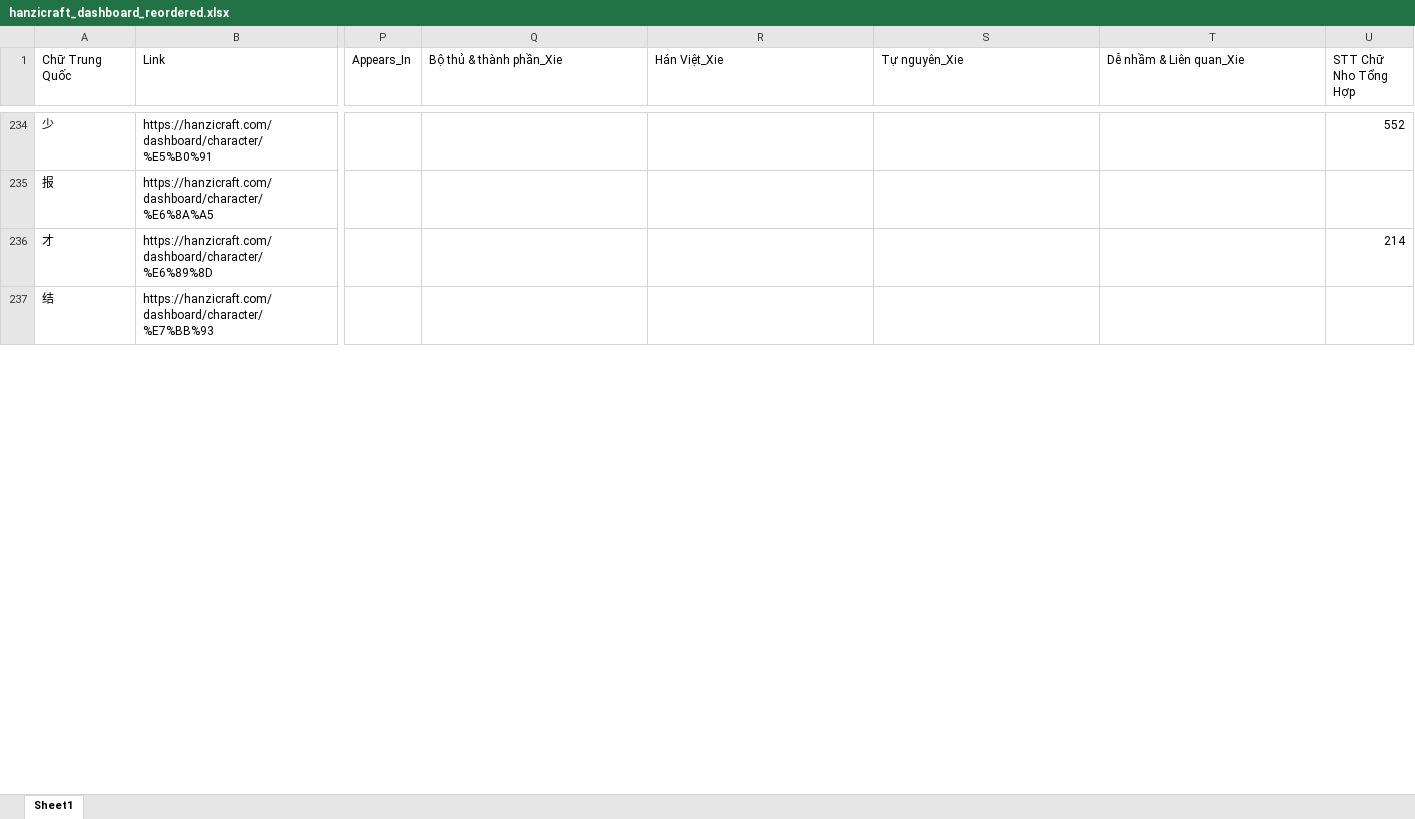
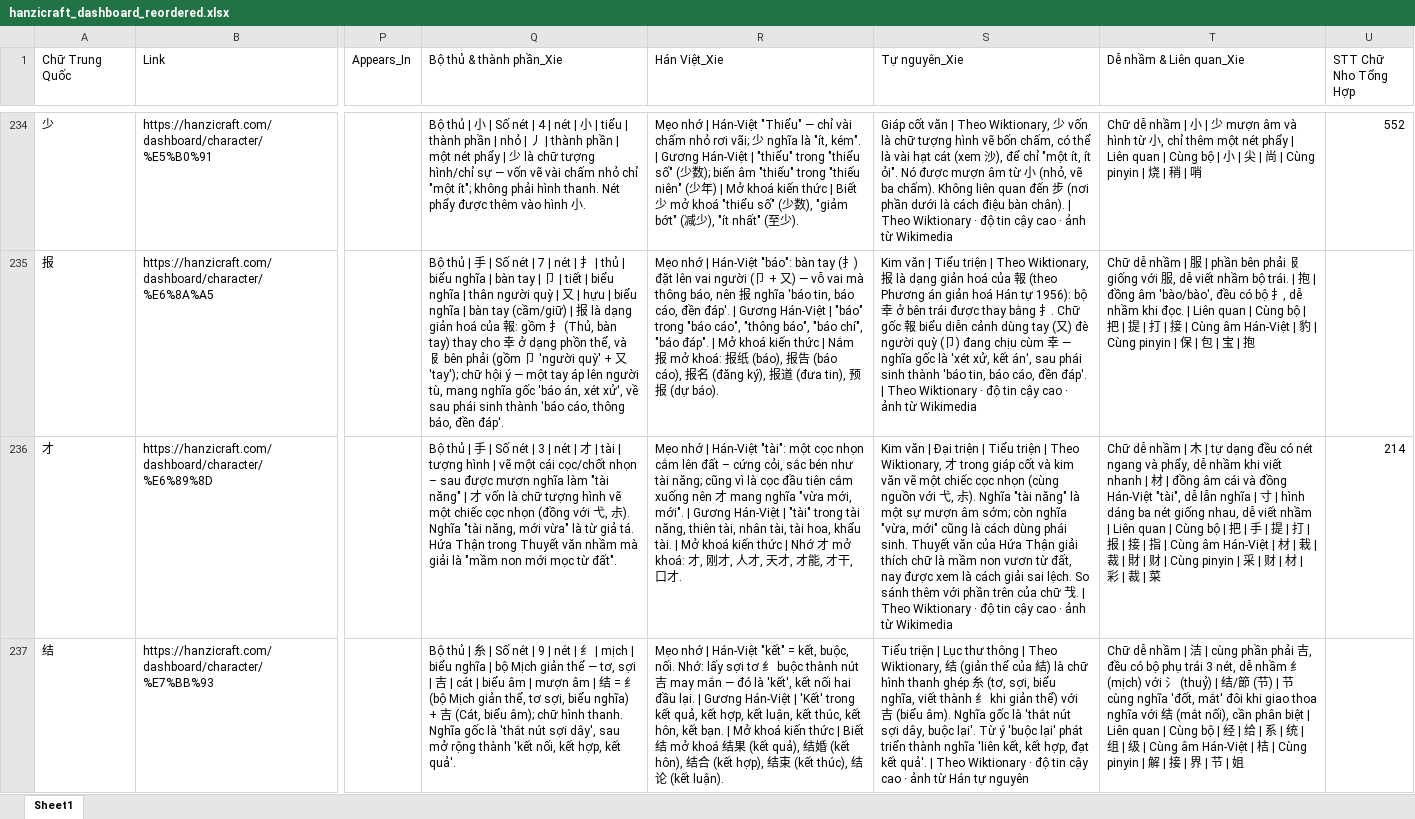
Before and after one commit to infinitehorizons2012-code/da-chiet-tu, an Excel workbook: hanzicraft_dashboard_reordered.xlsx, sheet Sheet1, drawn as a sheet; only a part is shown, gaps mark what is left out; values as stored, in another font and other column widths than the file's, no cell formats; the diff covers the shown part only; the diff names each change by its address in the sheet, - before the commit and + after, or states it on an @@ line.

```diff
--- a/hanzicraft_dashboard_reordered.xlsx (sheet Sheet1)
+++ b/hanzicraft_dashboard_reordered.xlsx (sheet Sheet1)
-Q234 (Bộ thủ & thành phần_Xie): (empty)
+Q234 (Bộ thủ & thành phần_Xie): Bộ thủ | 小 | Số nét | 4 | nét | 小 | tiểu | thành phần | nhỏ | 丿 | thành phần | một nét phẩy | 少 là chữ tượng hình/chỉ sự — vốn vẽ vài chấm nhỏ chỉ "một ít"; không phải hình thanh. Nét phẩy được thêm vào hình 小.
-R234 (Hán Việt_Xie): (empty)
+R234 (Hán Việt_Xie): Mẹo nhớ | Hán-Việt "Thiểu" — chỉ vài chấm nhỏ rơi vãi; 少 nghĩa là "ít, kém". | Gương Hán-Việt | "thiểu" trong "thiểu số" (少数); biến âm "thiếu" trong "thiếu niên" (少年) | Mở khoá kiến thức | Biết 少 mở khoá "thiểu số" (少数), "giảm bớt" (减少), "ít nhất" (至少).
-S234 (Tự nguyên_Xie): (empty)
+S234 (Tự nguyên_Xie): Giáp cốt văn | Theo Wiktionary, 少 vốn là chữ tượng hình vẽ bốn chấm, có thể là vài hạt cát (xem 沙), để chỉ "một ít, ít ỏi". Nó được mượn âm từ 小 (nhỏ, vẽ ba chấm). Không liên quan đến 步 (nơi phần dưới là cách điệu bàn chân). | Theo Wiktionary · độ tin cậy cao · ảnh từ Wikimedia
-T234 (Dễ nhầm & Liên quan_Xie): (empty)
+T234 (Dễ nhầm & Liên quan_Xie): Chữ dễ nhầm | 小 | 少 mượn âm và hình từ 小, chỉ thêm một nét phẩy | Liên quan | Cùng bộ | 小 | 尖 | 尚 | Cùng pinyin | 烧 | 稍 | 哨
-Q235 (Bộ thủ & thành phần_Xie): (empty)
+Q235 (Bộ thủ & thành phần_Xie): Bộ thủ | 手 | Số nét | 7 | nét | 扌 | thủ | biểu nghĩa | bàn tay | 卩 | tiết | biểu nghĩa | thân người quỳ | 又 | hựu | biểu nghĩa | bàn tay (cầm/giữ) | 报 là dạng giản hoá của 報: gồm 扌 (Thủ, bàn tay) thay cho 幸 ở dạng phồn thể, và 𠬝 bên phải (gồm 卩 'người quỳ' + 又 'tay'); chữ hội ý — một tay áp lên người tù, mang nghĩa gốc 'báo án, xét xử', về sau phái sinh thành 'báo cáo, thông báo, đền đáp'.
-R235 (Hán Việt_Xie): (empty)
+R235 (Hán Việt_Xie): Mẹo nhớ | Hán-Việt "báo": bàn tay (扌) đặt lên vai người (卩 + 又) — vỗ vai mà thông báo, nên 报 nghĩa 'báo tin, báo cáo, đền đáp'. | Gương Hán-Việt | "báo" trong "báo cáo", "thông báo", "báo chí", "báo đáp". | Mở khoá kiến thức | Nắm 报 mở khoá: 报纸 (báo), 报告 (báo cáo), 报名 (đăng ký), 报道 (đưa tin), 预报 (dự báo).
-S235 (Tự nguyên_Xie): (empty)
+S235 (Tự nguyên_Xie): Kim văn | Tiểu triện | Theo Wiktionary, 报 là dạng giản hoá của 報 (theo Phương án giản hoá Hán tự 1956): bộ 幸 ở bên trái được thay bằng 扌. Chữ gốc 報 biểu diễn cảnh dùng tay (又) đè người quỳ (卩) đang chịu cùm 幸 — nghĩa gốc là 'xét xử, kết án', sau phái sinh thành 'báo tin, báo cáo, đền đáp'. | Theo Wiktionary · độ tin cậy cao · ảnh từ Wikimedia
-T235 (Dễ nhầm & Liên quan_Xie): (empty)
+T235 (Dễ nhầm & Liên quan_Xie): Chữ dễ nhầm | 服 | phần bên phải 𠬝 giống với 服, dễ viết nhầm bộ trái. | 抱 | đồng âm 'bào/bào', đều có bộ 扌, dễ nhầm khi đọc. | Liên quan | Cùng bộ | 把 | 提 | 打 | 接 | Cùng âm Hán-Việt | 豹 | Cùng pinyin | 保 | 包 | 宝 | 抱
-Q236 (Bộ thủ & thành phần_Xie): (empty)
+Q236 (Bộ thủ & thành phần_Xie): Bộ thủ | 手 | Số nét | 3 | nét | 才 | tài | tượng hình | vẽ một cái cọc/chốt nhọn – sau được mượn nghĩa làm "tài năng" | 才 vốn là chữ tượng hình vẽ một chiếc cọc nhọn (đồng với 弋, 尗). Nghĩa "tài năng, mới vừa" là từ giả tá. Hứa Thận trong Thuyết văn nhầm mà giải là "mầm non mới mọc từ đất".
-R236 (Hán Việt_Xie): (empty)
+R236 (Hán Việt_Xie): Mẹo nhớ | Hán-Việt "tài": một cọc nhọn cắm lên đất – cứng cỏi, sắc bén như tài năng; cũng vì là cọc đầu tiên cắm xuống nên 才 mang nghĩa "vừa mới, mới". | Gương Hán-Việt | "tài" trong tài năng, thiên tài, nhân tài, tài hoa, khẩu tài. | Mở khoá kiến thức | Nhớ 才 mở khoá: 才, 刚才, 人才, 天才, 才能, 才干, 口才.
-S236 (Tự nguyên_Xie): (empty)
+S236 (Tự nguyên_Xie): Kim văn | Đại triện | Tiểu triện | Theo Wiktionary, 才 trong giáp cốt và kim văn vẽ một chiếc cọc nhọn (cùng nguồn với 弋, 尗). Nghĩa "tài năng" là một sự mượn âm sớm; còn nghĩa "vừa, mới" cũng là cách dùng phái sinh. Thuyết văn của Hứa Thận giải thích chữ là mầm non vươn từ đất, nay được xem là cách giải sai lệch. So sánh thêm với phần trên của chữ 𢦏. | Theo Wiktionary · độ tin cậy cao · ảnh từ Wikimedia
-T236 (Dễ nhầm & Liên quan_Xie): (empty)
+T236 (Dễ nhầm & Liên quan_Xie): Chữ dễ nhầm | 木 | tự dạng đều có nét ngang và phẩy, dễ nhầm khi viết nhanh | 材 | đồng âm cái và đồng Hán-Việt "tài", dễ lẫn nghĩa | 寸 | hình dáng ba nét giống nhau, dễ viết nhầm | Liên quan | Cùng bộ | 把 | 手 | 提 | 打 | 报 | 接 | 指 | Cùng âm Hán-Việt | 材 | 栽 | 裁 | 財 | 财 | Cùng pinyin | 采 | 财 | 材 | 彩 | 裁 | 菜
-Q237 (Bộ thủ & thành phần_Xie): (empty)
+Q237 (Bộ thủ & thành phần_Xie): Bộ thủ | 糸 | Số nét | 9 | nét | 纟 | mịch | biểu nghĩa | bộ Mịch giản thể — tơ, sợi | 吉 | cát | biểu âm | mượn âm | 结 = 纟 (bộ Mịch giản thể, tơ sợi, biểu nghĩa) + 吉 (Cát, biểu âm); chữ hình thanh. Nghĩa gốc là 'thắt nút sợi dây', sau mở rộng thành 'kết nối, kết hợp, kết quả'.
-R237 (Hán Việt_Xie): (empty)
+R237 (Hán Việt_Xie): Mẹo nhớ | Hán-Việt "kết" = kết, buộc, nối. Nhớ: lấy sợi tơ 纟 buộc thành nút 吉 may mắn — đó là 'kết', kết nối hai đầu lại. | Gương Hán-Việt | 'Kết' trong kết quả, kết hợp, kết luận, kết thúc, kết hôn, kết bạn. | Mở khoá kiến thức | Biết 结 mở khoá 结果 (kết quả), 结婚 (kết hôn), 结合 (kết hợp), 结束 (kết thúc), 结论 (kết luận).
-S237 (Tự nguyên_Xie): (empty)
+S237 (Tự nguyên_Xie): Tiểu triện | Lục thư thông | Theo Wiktionary, 结 (giản thể của 結) là chữ hình thanh ghép 糸 (tơ, sợi, biểu nghĩa, viết thành 纟 khi giản thể) với 吉 (biểu âm). Nghĩa gốc là 'thắt nút sợi dây, buộc lại'. Từ ý 'buộc lại' phát triển thành nghĩa 'liên kết, kết hợp, đạt kết quả'. | Theo Wiktionary · độ tin cậy cao · ảnh từ Hán tự nguyên
-T237 (Dễ nhầm & Liên quan_Xie): (empty)
+T237 (Dễ nhầm & Liên quan_Xie): Chữ dễ nhầm | 洁 | cùng phần phải 吉, đều có bộ phụ trái 3 nét, dễ nhầm 纟 (mịch) với 氵 (thuỷ) | 结/節 (节) | 节 cùng nghĩa 'đốt, mắt' đôi khi giao thoa nghĩa với 结 (mắt nối), cần phân biệt | Liên quan | Cùng bộ | 经 | 给 | 系 | 统 | 组 | 级 | Cùng âm Hán-Việt | 桔 | Cùng pinyin | 解 | 接 | 界 | 节 | 姐
```
Also changed, not shown: 764 edited cells elsewhere in this sheet, cell formats.
